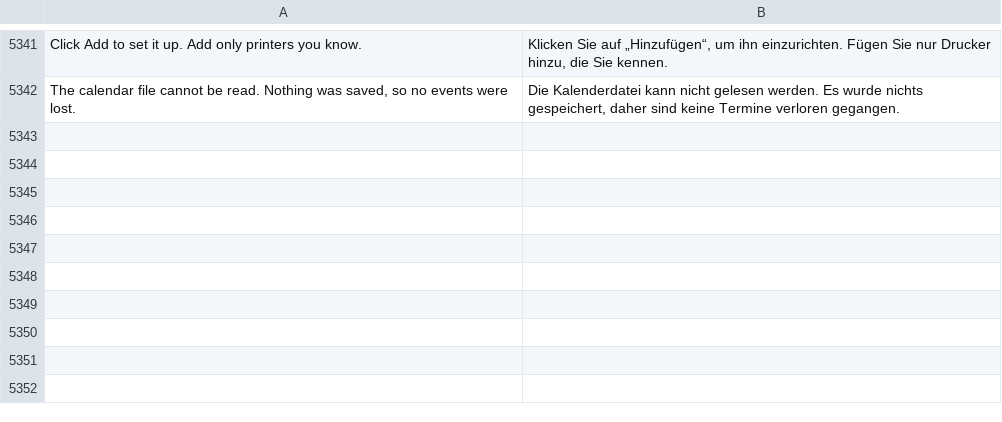
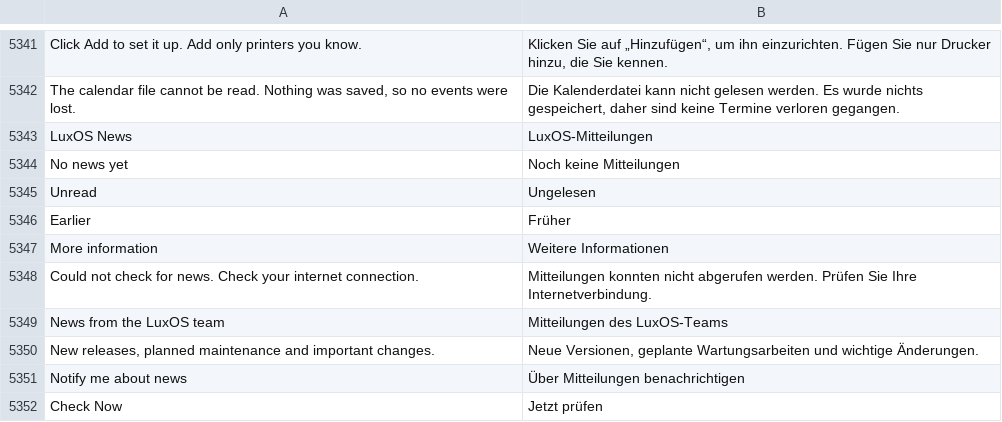
Before and after one commit to luxopes/LuxOS-Arch, a TSV file: packages/luxos-i18n/files/de.tsv, drawn as a sheet; only a part is shown, gaps mark what is left out.

```diff
--- a/packages/luxos-i18n/files/de.tsv
+++ b/packages/luxos-i18n/files/de.tsv
@@ -5342 +5342,11 @@ Click Add to set it up. Add only printers you know.	Klicken Sie auf „Hinzufüg
 The calendar file cannot be read. Nothing was saved, so no events were lost.	Die Kalenderdatei kann nicht gelesen werden. Es wurde nichts gespeichert, daher sind keine Termine verloren gegangen.
+LuxOS News	LuxOS-Mitteilungen
+No news yet	Noch keine Mitteilungen
+Unread	Ungelesen
+Earlier	Früher
+More information	Weitere Informationen
+Could not check for news. Check your internet connection.	Mitteilungen konnten nicht abgerufen werden. Prüfen Sie Ihre Internetverbindung.
+News from the LuxOS team	Mitteilungen des LuxOS-Teams
+New releases, planned maintenance and important changes.	Neue Versionen, geplante Wartungsarbeiten und wichtige Änderungen.
+Notify me about news	Über Mitteilungen benachrichtigen
+Check Now	Jetzt prüfen
```
Also changed, not shown: packages/luxos-i18n/files/fr.tsv, packages/luxos-i18n/files/hu.tsv, 28 other files.
